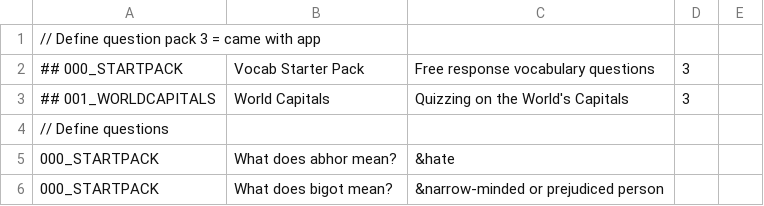
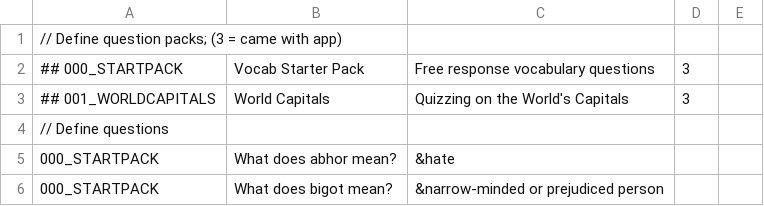
Before and after one commit to TimelyToga/learn_things, a CSV file: app/src/main/res/raw/qs.csv, drawn as a sheet; only a part is shown.

```diff
--- a/app/src/main/res/raw/qs.csv
+++ b/app/src/main/res/raw/qs.csv
@@ -1,2 +1,2 @@
-// Define question pack 3 = came with app
+// Define question packs; (3 = came with app)
 ## 000_STARTPACK, Vocab Starter Pack, Free response vocabulary questions,3
```
Also changed, not shown: 7 other files.
